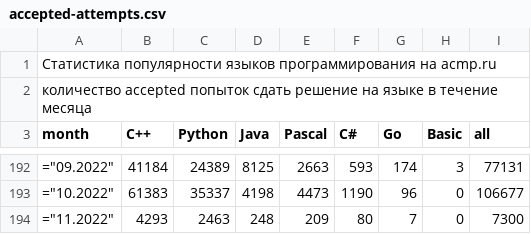
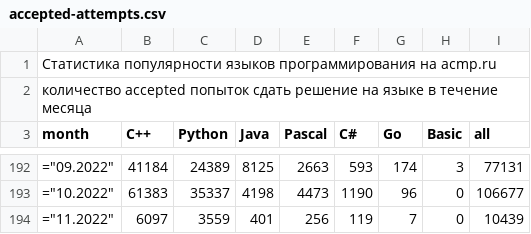
Before and after one commit to BorisMenshikov/acmp-langs-data, a CSV file: accepted-attempts.csv, drawn as a sheet; only a part is shown, gaps mark what is left out.

```diff
--- a/accepted-attempts.csv
+++ b/accepted-attempts.csv
@@ -193,2 +193,2 @@ month;C++;Python;Java;Pascal;C#;Go;Basic;all
 ="10.2022";61383;35337;4198;4473;1190;96;0;106677
-="11.2022";4293;2463;248;209;80;7;0;7300
+="11.2022";6097;3559;401;256;119;7;0;10439
```
Also changed, not shown: accepted-unique-user-problem.csv, all-attempts.csv, 15 other files.
